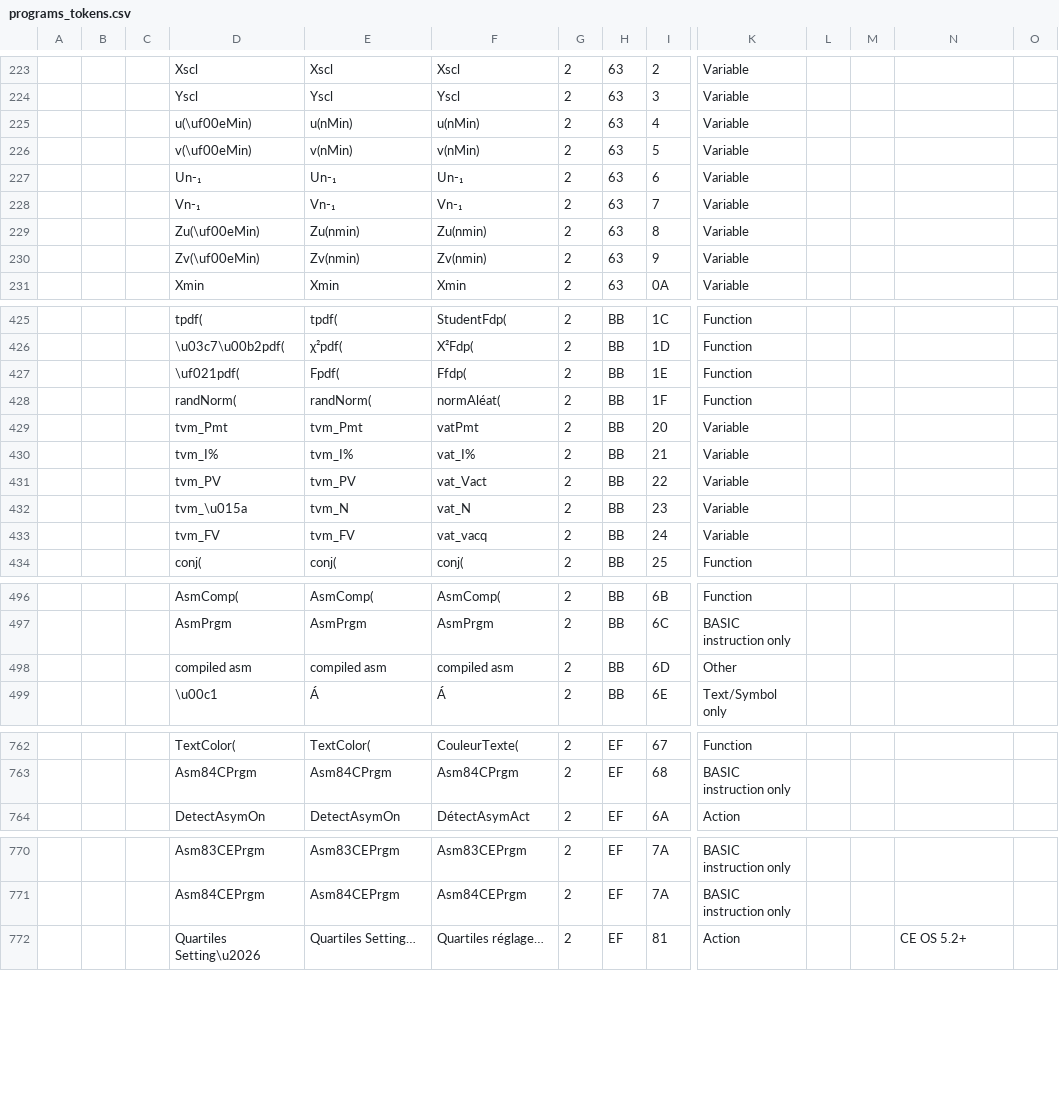
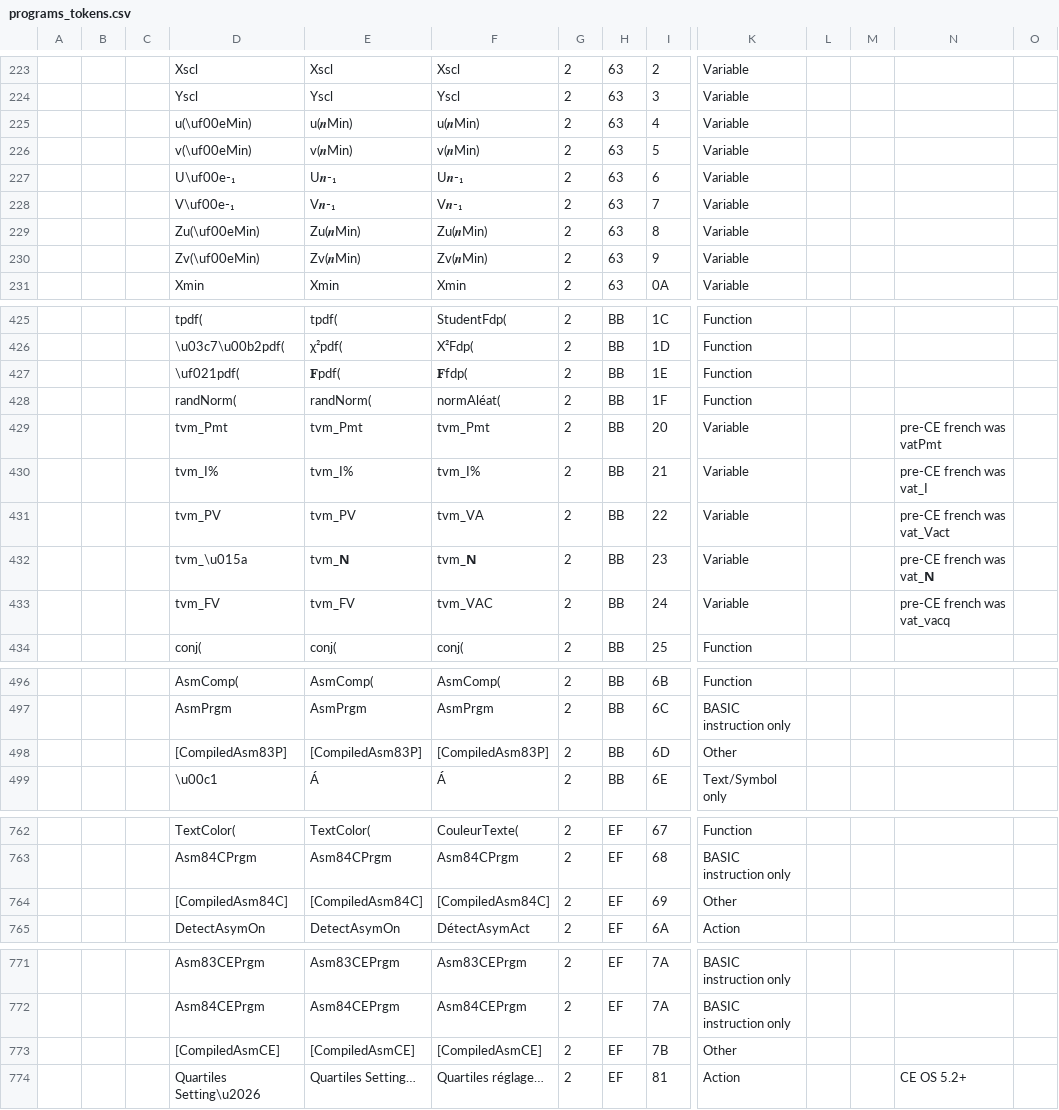
Before and after one commit to adriweb/tivars_lib_cpp, a CSV file: programs_tokens.csv, drawn as a sheet; only a part is shown, gaps mark what is left out; rows hold the shown columns only; the diff covers the shown part only; the diff names each change by its address in the sheet, - before the commit and + after, or states it on an @@ line.

Commit message:
update tokens csv from upstream

```diff
--- a/programs_tokens.csv
+++ b/programs_tokens.csv
-E225: u(nMin)
+E225: u(𝒏Min)
-F225: u(nMin)
+F225: u(𝒏Min)
-E226: v(nMin)
+E226: v(𝒏Min)
-F226: v(nMin)
+F226: v(𝒏Min)
-D227: Un-₁
+D227: U\uf00e-₁
-E227: Un-₁
+E227: U𝒏-₁
-F227: Un-₁
+F227: U𝒏-₁
-D228: Vn-₁
+D228: V\uf00e-₁
-E228: Vn-₁
+E228: V𝒏-₁
-F228: Vn-₁
+F228: V𝒏-₁
-E229: Zu(nmin)
+E229: Zu(𝒏Min)
-F229: Zu(nmin)
+F229: Zu(𝒏Min)
-E230: Zv(nmin)
+E230: Zv(𝒏Min)
-F230: Zv(nmin)
+F230: Zv(𝒏Min)
-E427: Fpdf(
+E427: 𝐅pdf(
-F427: Ffdp(
+F427: 𝐅fdp(
-F429: vatPmt
+F429: tvm_Pmt
-N429: (empty)
+N429: pre-CE french was vatPmt
-F430: vat_I%
+F430: tvm_I%
-N430: (empty)
+N430: pre-CE french was vat_I
-F431: vat_Vact
+F431: tvm_VA
-N431: (empty)
+N431: pre-CE french was vat_Vact
-E432: tvm_N
+E432: tvm_𝗡
-F432: vat_N
+F432: tvm_𝗡
-N432: (empty)
+N432: pre-CE french was vat_𝗡
-F433: vat_vacq
+F433: tvm_VAC
-N433: (empty)
+N433: pre-CE french was vat_vacq
-D498: compiled asm
+D498: [CompiledAsm83P]
-E498: compiled asm
+E498: [CompiledAsm83P]
-F498: compiled asm
+F498: [CompiledAsm83P]
+row 764:  |  |  | [CompiledAsm84C] | [CompiledAsm84C] | [CompiledAsm84C] | 2 | EF | 69 | Other
+row 773:  |  |  | [CompiledAsmCE] | [CompiledAsmCE] | [CompiledAsmCE] | 2 | EF | 7B | Other
```
Also changed, not shown: 38 edited cells elsewhere in this file.
